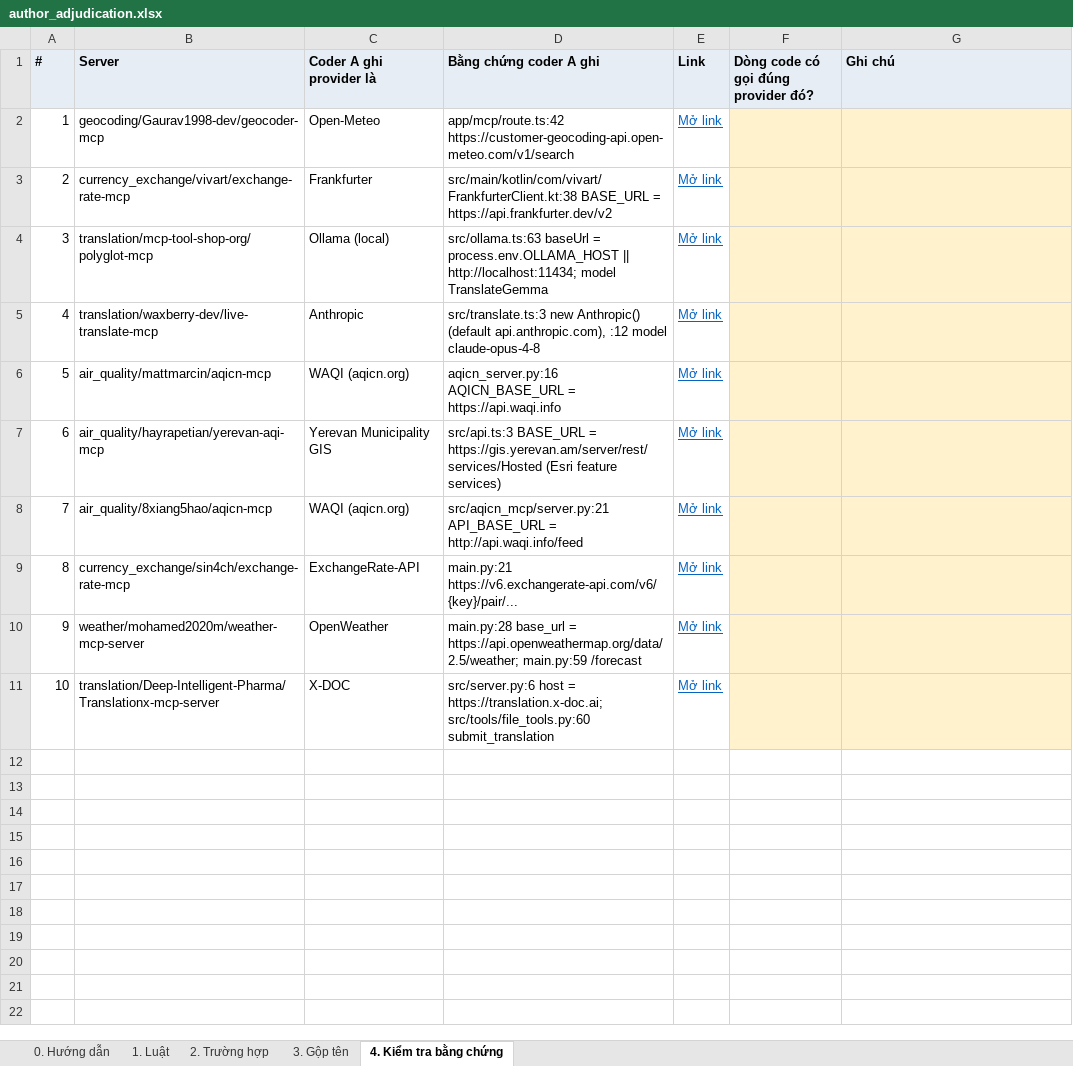
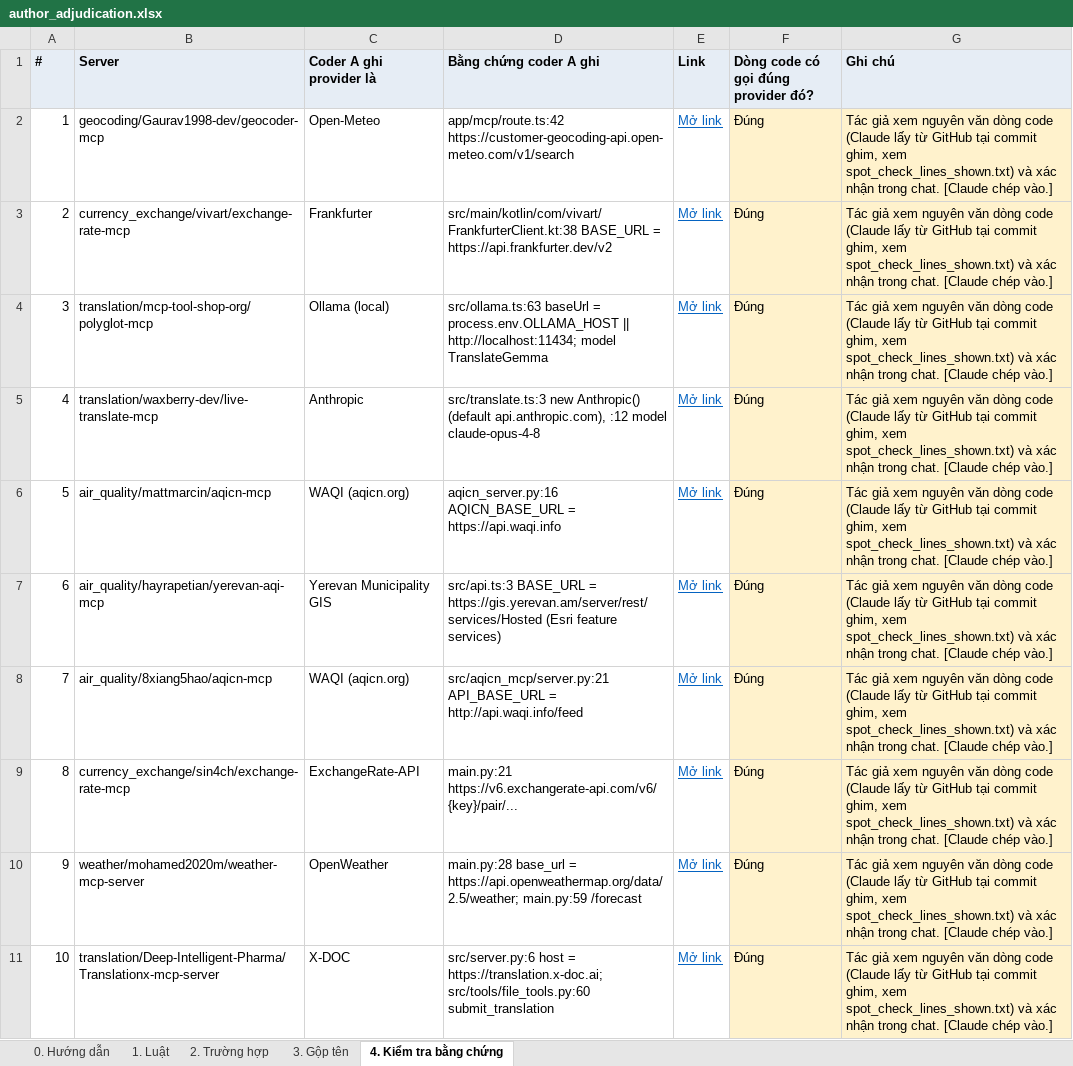
Before and after one commit to tuankiet18/reliable-tool-using-agents, an Excel workbook: projects/reliable-tool-using-ai-agents/experiments/correlated-tool-verification-pilot/data/tool_survey_2/adjudication/author_adjudication.xlsx, sheet 4. Kiểm tra bằng chứng, drawn as a sheet; values as stored, in another font and other column widths than the file's, no borders; the diff names each change by its address in the sheet, - before the commit and + after, or states it on an @@ line.

```diff
--- a/projects/reliable-tool-using-ai-agents/experiments/correlated-tool-verification-pilot/data/tool_survey_2/adjudication/author_adjudication.xlsx (sheet 4. Kiểm tra bằng chứng)
+++ b/projects/reliable-tool-using-ai-agents/experiments/correlated-tool-verification-pilot/data/tool_survey_2/adjudication/author_adjudication.xlsx (sheet 4. Kiểm tra bằng chứng)
-F2:F11: (empty)
+F2:F11: Đúng
-G2:G11 (Ghi chú): (empty)
+G2:G11 (Ghi chú): Tác giả xem nguyên văn dòng code (Claude lấy từ GitHub tại commit ghim, xem spot_check_lines_shown.txt) và xác nhận trong chat. [Claude chép vào.]
```
Also changed, not shown: sheet 2. Trường hợp, 11 other files.
